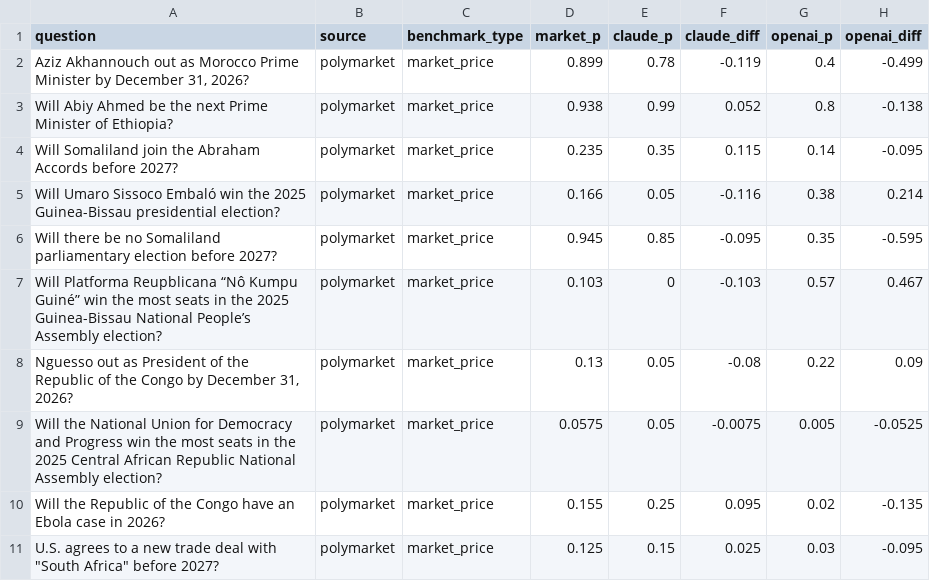
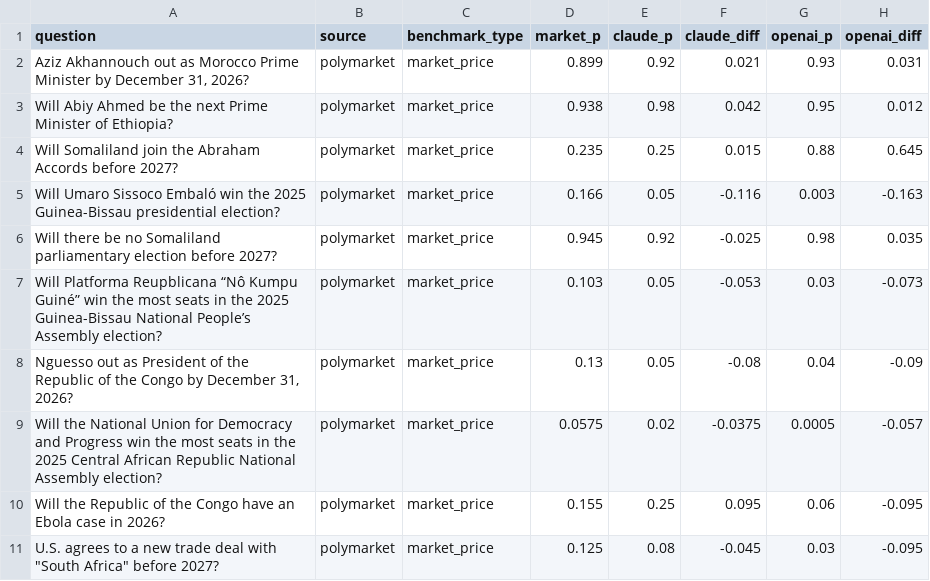
Before and after one commit to niklaswenzin/africa-ai-forecasting, a CSV file: results.csv, drawn as a sheet; only a part is shown; the diff covers the shown part only.

```diff
--- a/results.csv
+++ b/results.csv
@@ -1,11 +1,11 @@
 question,source,benchmark_type,market_p,claude_p,claude_diff,openai_p,openai_diff
-"Aziz Akhannouch out as Morocco Prime Minister by December 31, 2026?",polymarket,market_price,0.899,0.78,-0.119,0.4,-0.499
-Will Abiy Ahmed be the next Prime Minister of Ethiopia?,polymarket,market_price,0.938,0.99,0.052,0.8,-0.138
-Will Somaliland join the Abraham Accords before 2027?,polymarket,market_price,0.235,0.35,0.115,0.14,-0.095
-Will Umaro Sissoco Embaló win the 2025 Guinea-Bissau presidential election?,polymarket,market_price,0.166,0.05,-0.116,0.38,0.214
-Will there be no Somaliland parliamentary election before 2027?,polymarket,market_price,0.945,0.85,-0.095,0.35,-0.595
-Will Platforma Reupblicana “Nô Kumpu Guiné” win the most seats in the 2025 Guinea-Bissau National People’s Assembly election?,polymarket,market_price,0.103,0,-0.103,0.57,0.467
-"Nguesso out as President of the Republic of the Congo by December 31, 2026?",polymarket,market_price,0.13,0.05,-0.08,0.22,0.09
-Will the National Union for Democracy and Progress win the most seats in the 2025 Central African Republic National Assembly election?,polymarket,market_price,0.0575,0.05,-0.0075,0.005,-0.0525
-Will the Republic of the Congo have an Ebola case in 2026?,polymarket,market_price,0.155,0.25,0.095,0.02,-0.135
-"U.S. agrees to a new trade deal with ""South Africa"" before 2027?",polymarket,market_price,0.125,0.15,0.025,0.03,-0.095
+"Aziz Akhannouch out as Morocco Prime Minister by December 31, 2026?",polymarket,market_price,0.899,0.92,0.021,0.93,0.031
+Will Abiy Ahmed be the next Prime Minister of Ethiopia?,polymarket,market_price,0.938,0.98,0.042,0.95,0.012
+Will Somaliland join the Abraham Accords before 2027?,polymarket,market_price,0.235,0.25,0.015,0.88,0.645
+Will Umaro Sissoco Embaló win the 2025 Guinea-Bissau presidential election?,polymarket,market_price,0.166,0.05,-0.116,0.003,-0.163
+Will there be no Somaliland parliamentary election before 2027?,polymarket,market_price,0.945,0.92,-0.025,0.98,0.035
+Will Platforma Reupblicana “Nô Kumpu Guiné” win the most seats in the 2025 Guinea-Bissau National People’s Assembly election?,polymarket,market_price,0.103,0.05,-0.053,0.03,-0.073
+"Nguesso out as President of the Republic of the Congo by December 31, 2026?",polymarket,market_price,0.13,0.05,-0.08,0.04,-0.09
+Will the National Union for Democracy and Progress win the most seats in the 2025 Central African Republic National Assembly election?,polymarket,market_price,0.0575,0.02,-0.0375,0.0005,-0.057
+Will the Republic of the Congo have an Ebola case in 2026?,polymarket,market_price,0.155,0.25,0.095,0.06,-0.095
+"U.S. agrees to a new trade deal with ""South Africa"" before 2027?",polymarket,market_price,0.125,0.08,-0.045,0.03,-0.095
```
Also changed, not shown: 13 edited cells elsewhere in this file, 4 other files.
